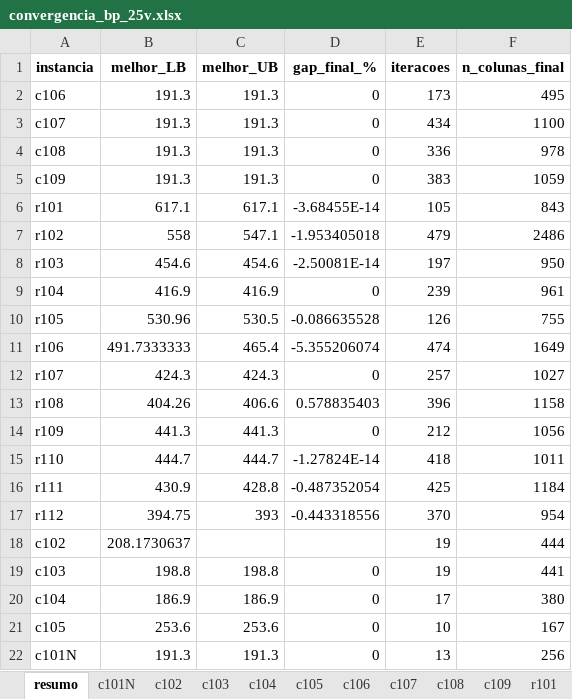
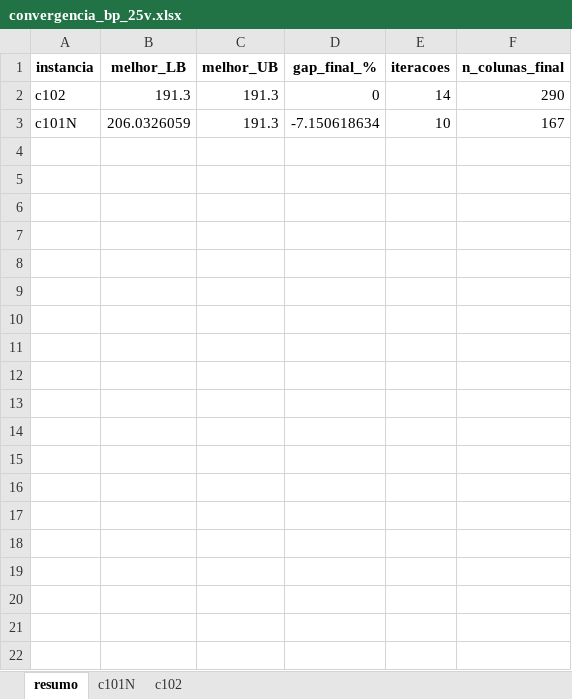
Before and after one commit to diefersonflori/BP_VRPTW, an Excel workbook: convergencia_bp_25v.xlsx, sheet resumo, drawn as a sheet; values as stored, in another font and other column widths than the file's, no borders; removed rows and columns are numbered as before the commit, all else as after; the diff names each change by its address in the sheet, - before the commit and + after, or states it on an @@ line.

Commit message:
funcionando, antes de alterar a nao subir colunas repetidas

```diff
--- a/convergencia_bp_25v.xlsx (sheet resumo)
+++ b/convergencia_bp_25v.xlsx (sheet resumo)
-sheet tab: c103
-sheet tab: c104
-sheet tab: c105
-sheet tab: c106
-sheet tab: c107
-sheet tab: c108
-sheet tab: c109
-sheet tab: r101
-row 2: c106 | 191.3 | 191.3 | 0 | 173 | 495
-row 3: c107 | 191.3 | 191.3 | 0 | 434 | 1100
-row 4: c108 | 191.3 | 191.3 | 0 | 336 | 978
-row 5: c109 | 191.3 | 191.3 | 0 | 383 | 1059
-row 6: r101 | 617.1 | 617.1 | -3.68455E-14 | 105 | 843
-row 7: r102 | 558 | 547.1 | -1.953405018 | 479 | 2486
-row 8: r103 | 454.6 | 454.6 | -2.50081E-14 | 197 | 950
-row 9: r104 | 416.9 | 416.9 | 0 | 239 | 961
-row 10: r105 | 530.96 | 530.5 | -0.086635528 | 126 | 755
-row 11: r106 | 491.7333333 | 465.4 | -5.355206074 | 474 | 1649
-row 12: r107 | 424.3 | 424.3 | 0 | 257 | 1027
-row 13: r108 | 404.26 | 406.6 | 0.578835403 | 396 | 1158
-row 14: r109 | 441.3 | 441.3 | 0 | 212 | 1056
-row 15: r110 | 444.7 | 444.7 | -1.27824E-14 | 418 | 1011
-row 16: r111 | 430.9 | 428.8 | -0.487352054 | 425 | 1184
-row 17: r112 | 394.75 | 393 | -0.443318556 | 370 | 954
-B2 (melhor_LB): 208.1730637
+B2 (melhor_LB): 191.3
-C2 (melhor_UB): (empty)
+C2 (melhor_UB): 191.3
-D2 (gap_final_%): (empty)
+D2 (gap_final_%): 0
-E2 (iteracoes): 19
+E2 (iteracoes): 14
-F2 (n_colunas_final): 444
+F2 (n_colunas_final): 290
-row 19: c103 | 198.8 | 198.8 | 0 | 19 | 441
-row 20: c104 | 186.9 | 186.9 | 0 | 17 | 380
-row 21: c105 | 253.6 | 253.6 | 0 | 10 | 167
-B3 (melhor_LB): 191.3
+B3 (melhor_LB): 206.0326059
-D3 (gap_final_%): 0
+D3 (gap_final_%): -7.150618634
-E3 (iteracoes): 13
+E3 (iteracoes): 10
-F3 (n_colunas_final): 256
+F3 (n_colunas_final): 167
```
Also changed, not shown: sheet c102, sheet c101N, other sheet tabs, 22 other files.
